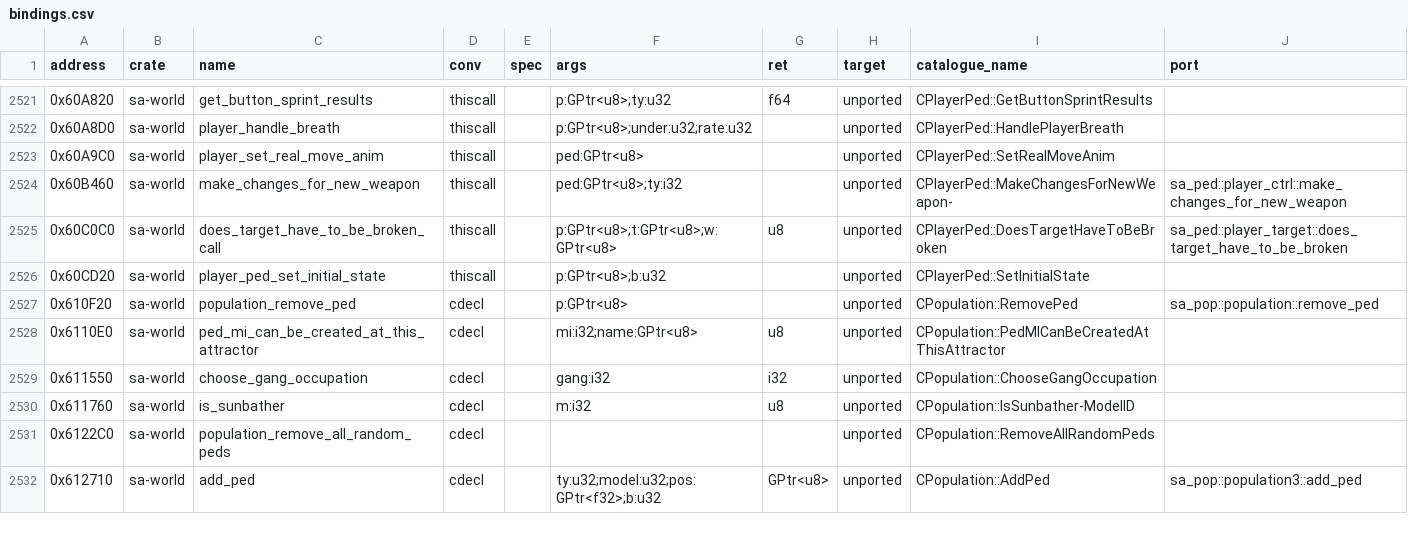
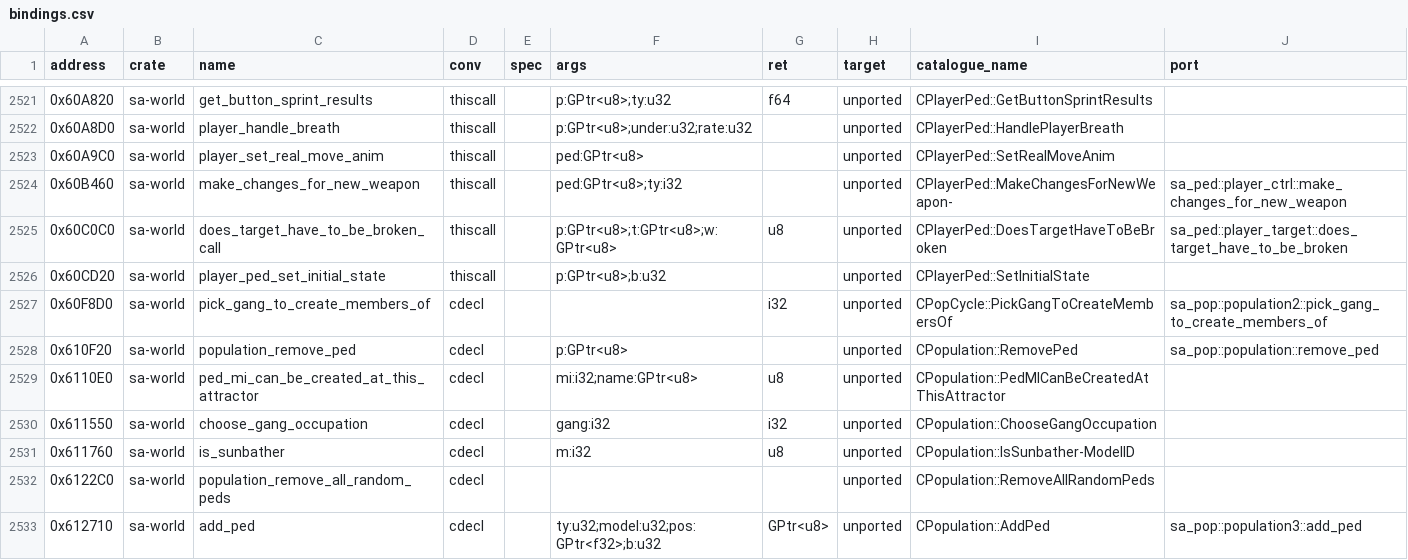
Before and after one commit to ghosty2004/sa-engine, a CSV file: catalog/bindings.csv, drawn as a sheet; only a part is shown, gaps mark what is left out.

Commit message:
refactor(sa-world): bind CPopCycle::PickGangToCreateMembersOf once
0x60F8D0 is now called from sa-world (SetupHousePeds) and sa-pop, so it gets one binding row
(sa-world, with the sa-pop twin targeting the port) instead of a declaration per module.

Refs: FRONTIER-2

```diff
--- a/catalog/bindings.csv
+++ b/catalog/bindings.csv
@@ -2526,2 +2526,3 @@ address,crate,name,conv,spec,args,ret,target,catalogue_name,port
 0x60CD20,sa-world,player_ped_set_initial_state,thiscall,,p:GPtr<u8>;b:u32,,unported,CPlayerPed::SetInitialState,
+0x60F8D0,sa-world,pick_gang_to_create_members_of,cdecl,,,i32,unported,CPopCycle::PickGangToCreateMembersOf,sa_pop::population2::pick_gang_to_create_members_of
 0x610F20,sa-world,population_remove_ped,cdecl,,p:GPtr<u8>,,unported,CPopulation::RemovePed,sa_pop::population::remove_ped
```
Also changed, not shown: 4 other files.
